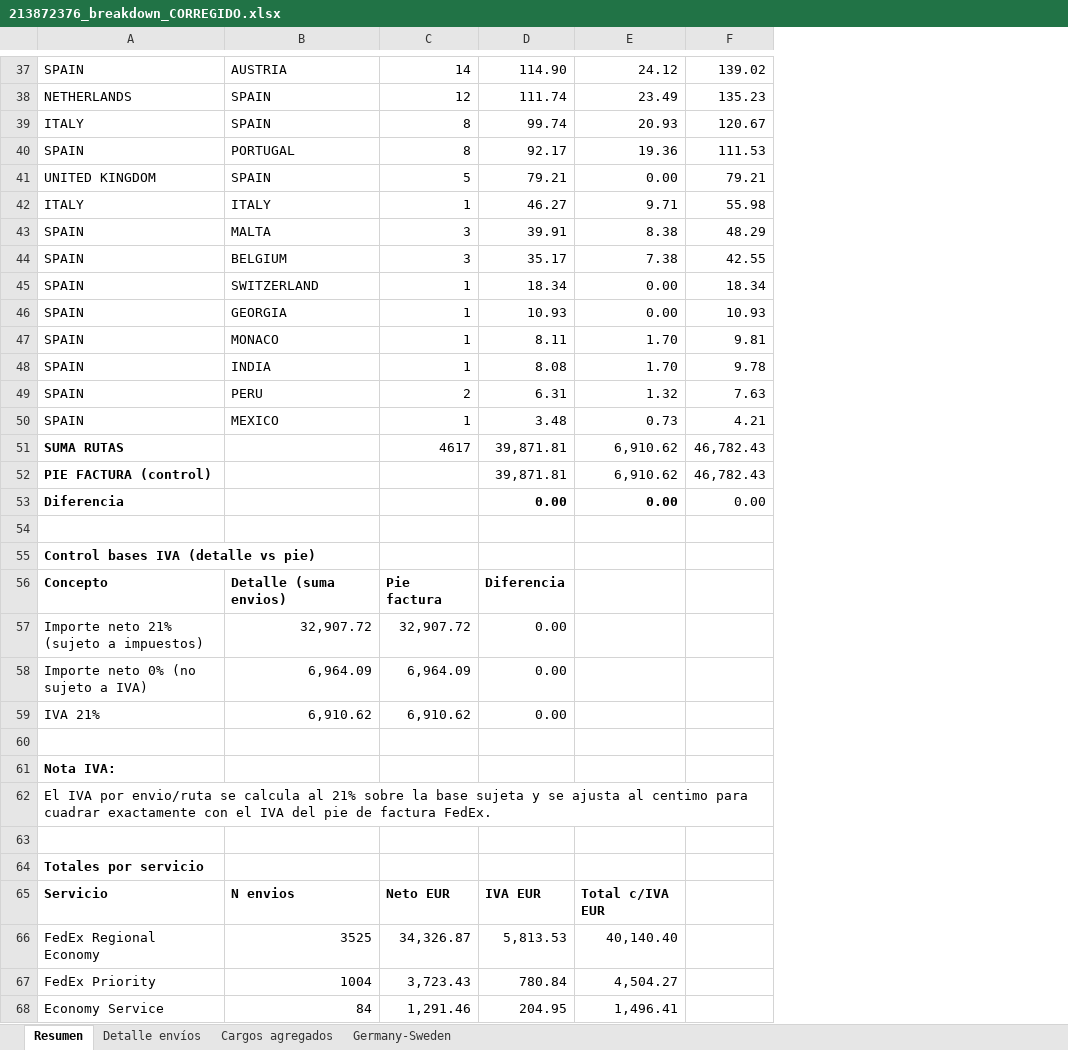
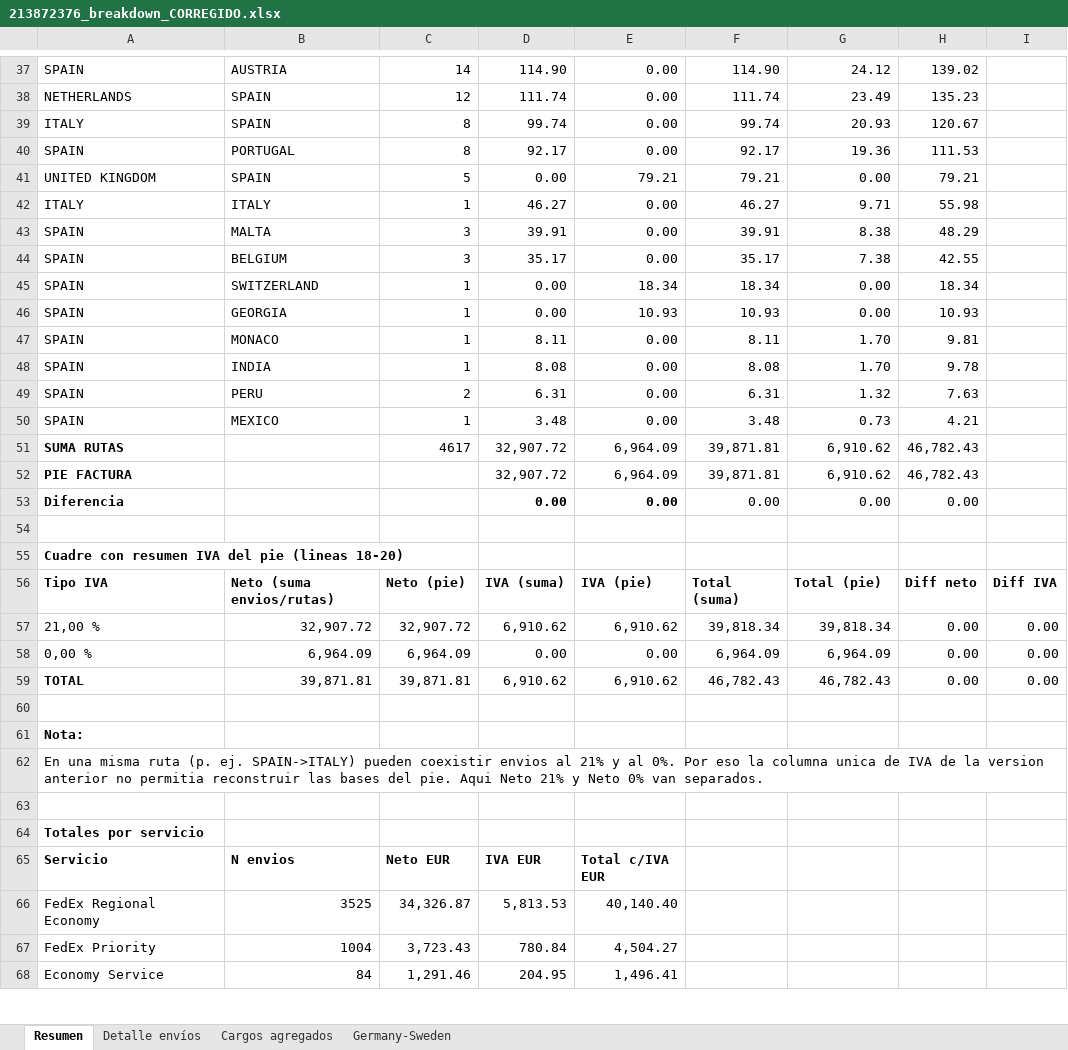
Before and after one commit to igorgolas/atenea, an Excel workbook: breakdowns/213872376_breakdown_CORREGIDO.xlsx, sheet Resumen, drawn as a sheet; only a part is shown, gaps mark what is left out; values as stored, in another font and other column widths than the file's, no borders; removed rows and columns are numbered as before the commit, all else as after; the diff covers the shown part only; the diff names each change by its address in the sheet, - before the commit and + after, or states it on an @@ line.

```diff
--- a/breakdowns/213872376_breakdown_CORREGIDO.xlsx (sheet Resumen)
+++ b/breakdowns/213872376_breakdown_CORREGIDO.xlsx (sheet Resumen)
+column E, rows 37-53: 0.00 | 0.00 | 0.00 | 0.00 | 79.21 | 0.00 | 0.00 | 0.00 | 18.34 | 10.93 | 0.00 | 0.00 | 0.00 | 0.00 | 6,964.09 | 6,964.09 | 0.00; row 58: 0.00; rows 65-68: Total c/IVA EUR | 40,140.40 | 4,504.27 | 1,496.41
+column F, rows 37-53: 114.90 | 111.74 | 99.74 | 92.17 | 79.21 | 46.27 | 39.91 | 35.17 | 18.34 | 10.93 | 8.11 | 8.08 | 6.31 | 3.48 | 39,871.81 | 39,871.81 | 0.00; row 58: 6,964.09
+column I, row 58: 0.00
-D41: 79.21
+D41: 0.00
-D45: 18.34
+D45: 0.00
-D46: 10.93
+D46: 0.00
-D51:D52: 39,871.81
+D51:D52: 32,907.72
-A52: PIE FACTURA (control)
+A52: PIE FACTURA
-G53 bold: on
+G53 bold: off
-A55: Control bases IVA (detalle vs pie)
+A55: Cuadre con resumen IVA del pie (lineas 18-20)
-row 56: Concepto | Detalle (suma envios) | Pie factura | Diferencia
-row 57: Importe neto 21% (sujeto a impuestos) | 32,907.72 | 32,907.72 | 0.00
+row 56: Tipo IVA | Neto (suma envios/rutas) | Neto (pie) | IVA (suma) | IVA (pie) | Total (suma) | Total (pie) | Diff neto | Diff IVA
+row 57: 21,00 % | 32,907.72 | 32,907.72 | 6,910.62 | 6,910.62 | 39,818.34 | 39,818.34 | 0.00 | 0.00
-A58: Importe neto 0% (no sujeto a IVA)
+A58: 0,00 %
-G58: (empty)
+G58: 6,964.09
-H58: (empty)
+H58: 0.00
-row 59: IVA 21% | 6,910.62 | 6,910.62 | 0.00
+row 59: TOTAL | 39,871.81 | 39,871.81 | 6,910.62 | 6,910.62 | 46,782.43 | 46,782.43 | 0.00 | 0.00
-A61: Nota IVA:
+A61: Nota:
-A62: El IVA por envio/ruta se calcula al 21% sobre la base sujeta y se ajusta al centimo para cuadrar exactamente con el IVA del pie de factura FedEx.
+A62: En una misma ruta (p. ej. SPAIN->ITALY) pueden coexistir envios al 21% y al 0%. Por eso la columna unica de IVA de la version anterior no permitia reconstruir las bases del pie. Aqui Neto 21% y Neto 0% van separados.
-G65: Total c/IVA EUR
+G65: (empty)
-G66: 40,140.40
+G66: (empty)
-G67: 4,504.27
+G67: (empty)
-G68: 1,496.41
+G68: (empty)
```
Also changed, not shown: 5 removed rows and 15 edited cells elsewhere in this sheet, sheet Germany-Sweden, breakdowns/213844657_breakdown_CORREGIDO.xlsx, breakdowns/213897556_breakdown_CORREGIDO.xlsx.
